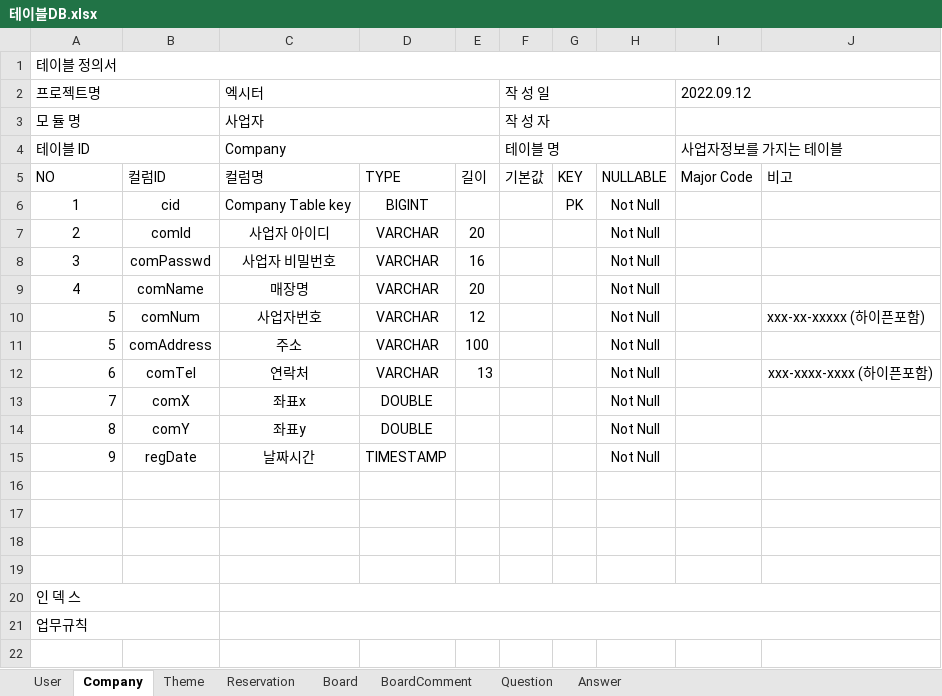
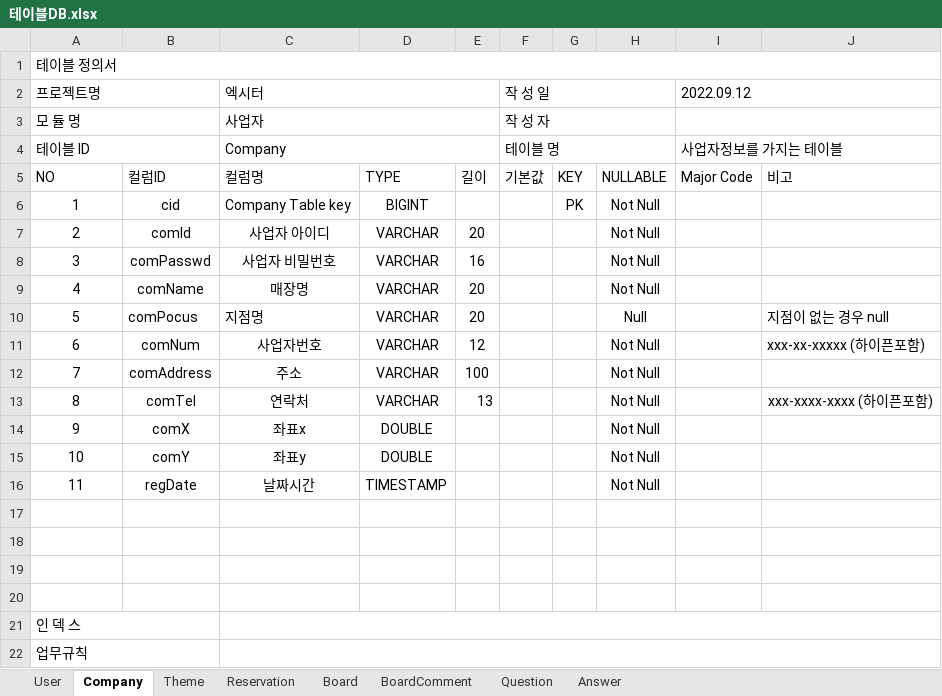
Before and after one commit to donoun6/exiter, an Excel workbook: exiter/etc/테이블DB.xlsx, sheet Company, drawn as a sheet; values as stored, in another font and other column widths than the file's, no borders; addresses are those after the commit; the diff names each change by its address in the sheet, - before the commit and + after, or states it on an @@ line.

```diff
--- a/exiter/etc/테이블DB.xlsx (sheet Company)
+++ b/exiter/etc/테이블DB.xlsx (sheet Company)
+row 10: 5 | comPocus | 지점명 | VARCHAR | 20 |  |  | Null |  | 지점이 없는 경우 null
-A11 (프로젝트명): 5
+A11 (프로젝트명): 6
-A11:A16 alignment: right
+A11:A16 alignment: center
-A12 (프로젝트명): 5
+A12 (프로젝트명): 7
-A13 (프로젝트명): 6
+A13 (프로젝트명): 8
-A14 (프로젝트명): 7
+A14 (프로젝트명): 9
-A15 (프로젝트명): 8
+A15 (프로젝트명): 10
-A16 (프로젝트명): 9
+A16 (프로젝트명): 11
```
Also changed, not shown: 9 other files.
